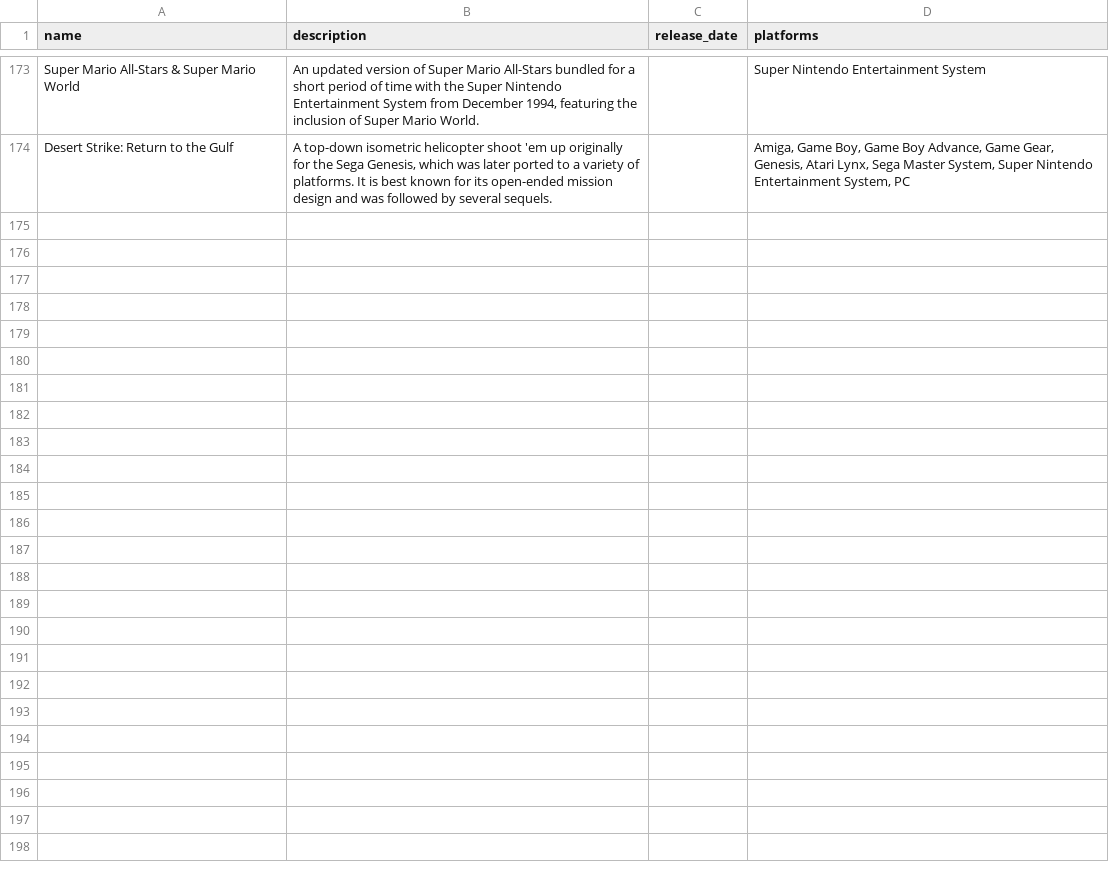
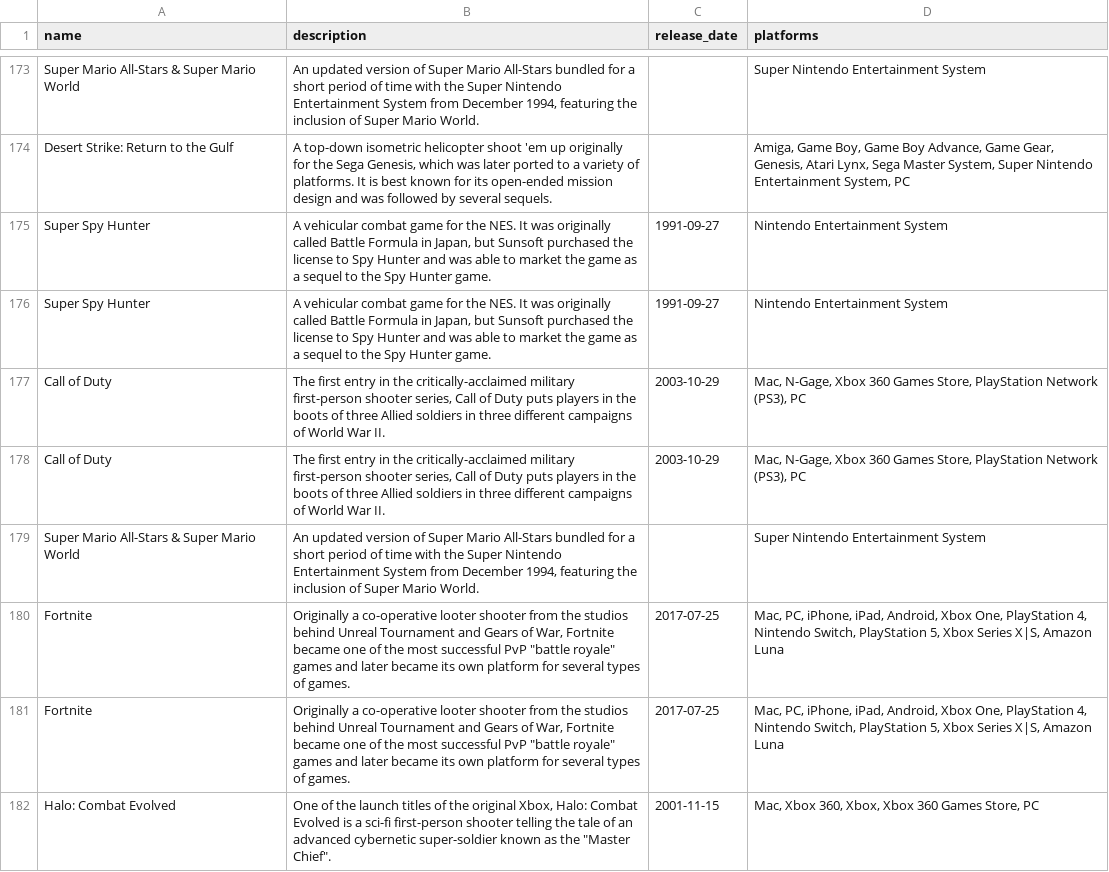
Before and after one commit to Ragnar2105/ReviewGameIA, a CSV file: data/game_info.csv, drawn as a sheet; only a part is shown, gaps mark what is left out; the diff covers the shown part only.

```diff
--- a/data/game_info.csv
+++ b/data/game_info.csv
@@ -175 +175,9 @@ Super Mario All-Stars & Super Mario World,"An updated version of Super Mario All
 Desert Strike: Return to the Gulf,"A top-down isometric helicopter shoot 'em up originally for the Sega Genesis, which was later ported to a variety of platforms. It is best known for its open-ended mission design and was followed by several sequels.",,"Amiga, Game Boy, Game Boy Advance, Game Gear, Genesis, Atari Lynx, Sega Master System, Super Nintendo Entertainment System, PC"
+Super Spy Hunter,"A vehicular combat game for the NES. It was originally called Battle Formula in Japan, but Sunsoft purchased the license to Spy Hunter and was able to market the game as a sequel to the Spy Hunter game.",1991-09-27,Nintendo Entertainment System
+Super Spy Hunter,"A vehicular combat game for the NES. It was originally called Battle Formula in Japan, but Sunsoft purchased the license to Spy Hunter and was able to market the game as a sequel to the Spy Hunter game.",1991-09-27,Nintendo Entertainment System
+Call of Duty,"The first entry in the critically-acclaimed military first-person shooter series, Call of Duty puts players in the boots of three Allied soldiers in three different campaigns of World War II.",2003-10-29,"Mac, N-Gage, Xbox 360 Games Store, PlayStation Network (PS3), PC"
+Call of Duty,"The first entry in the critically-acclaimed military first-person shooter series, Call of Duty puts players in the boots of three Allied soldiers in three different campaigns of World War II.",2003-10-29,"Mac, N-Gage, Xbox 360 Games Store, PlayStation Network (PS3), PC"
+Super Mario All-Stars & Super Mario World,"An updated version of Super Mario All-Stars bundled for a short period of time with the Super Nintendo Entertainment System from December 1994, featuring the inclusion of Super Mario World.",,Super Nintendo Entertainment System
+Fortnite,"Originally a co-operative looter shooter from the studios behind Unreal Tournament and Gears of War, Fortnite became one of the most successful PvP ""battle royale"" games and later became its own platform for several types of games.",2017-07-25,"Mac, PC, iPhone, iPad, Android, Xbox One, PlayStation 4, Nintendo Switch, PlayStation 5, Xbox Series X|S, Amazon Luna"
+Fortnite,"Originally a co-operative looter shooter from the studios behind Unreal Tournament and Gears of War, Fortnite became one of the most successful PvP ""battle royale"" games and later became its own platform for several types of games.",2017-07-25,"Mac, PC, iPhone, iPad, Android, Xbox One, PlayStation 4, Nintendo Switch, PlayStation 5, Xbox Series X|S, Amazon Luna"
+Halo: Combat Evolved,"One of the launch titles of the original Xbox, Halo: Combat Evolved is a sci-fi first-person shooter telling the tale of an advanced cybernetic super-soldier known as the ""Master Chief"".",2001-11-15,"Mac, Xbox 360, Xbox, Xbox 360 Games Store, PC"
```
Also changed, not shown: 8 added rows elsewhere in this file, 3 other files.
